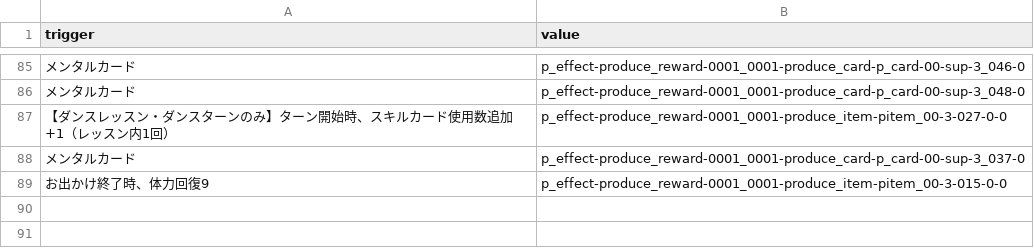
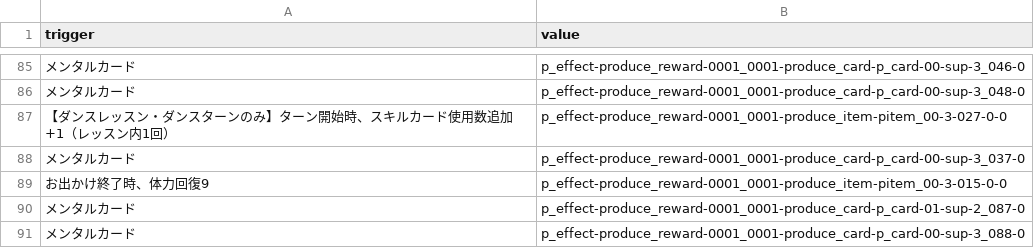
Before and after one commit to ogatetsu-0501/gakumasu-diff-main, a CSV file: support_triger.csv, drawn as a sheet; only a part is shown, gaps mark what is left out; the diff names each change by its address in the sheet, - before the commit and + after, or states it on an @@ line.

```diff
--- a/support_triger.csv
+++ b/support_triger.csv
+row 90: メンタルカード | p_effect-produce_reward-0001_0001-produce_card-p_card-01-sup-2_087-0
+row 91: メンタルカード | p_effect-produce_reward-0001_0001-produce_card-p_card-00-sup-3_088-0
```
Also changed, not shown: 1 other file.
